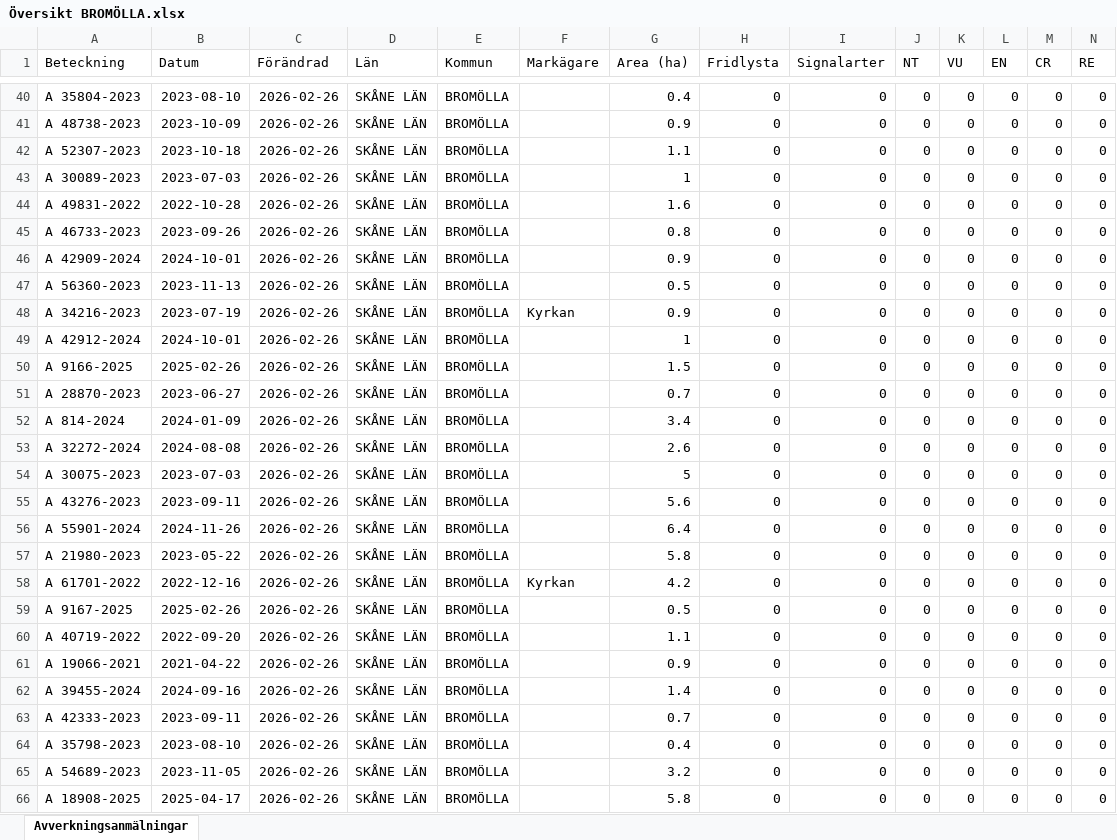
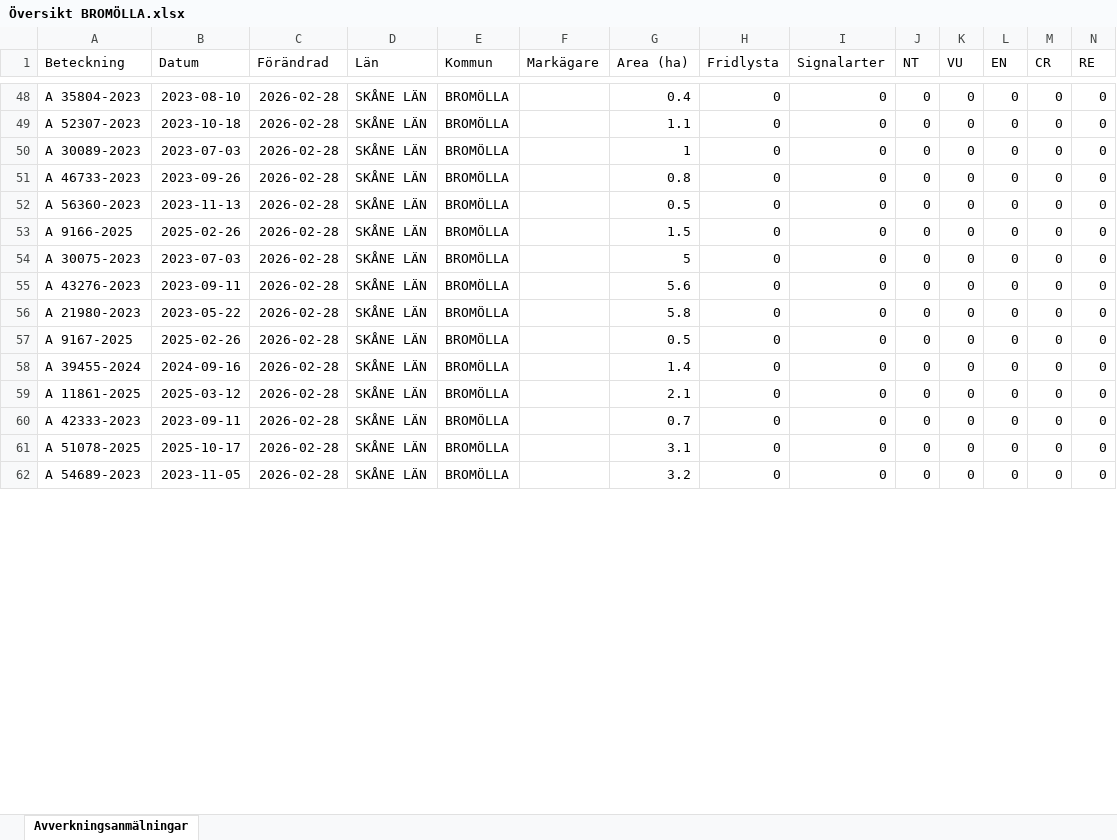
Before and after one commit to klasma/Logging_1272, an Excel workbook: Översikt BROMÖLLA.xlsx, sheet Avverkningsanmälningar, drawn as a sheet; only a part is shown, gaps mark what is left out; values as stored, in another font and other column widths than the file's, no borders; removed rows and columns are numbered as before the commit, all else as after; rows hold the shown columns only; the diff covers the shown part only; the diff names each change by its address in the sheet, - before the commit and + after, or states it on an @@ line.

```diff
--- a/Översikt BROMÖLLA.xlsx (sheet Avverkningsanmälningar)
+++ b/Översikt BROMÖLLA.xlsx (sheet Avverkningsanmälningar)
-C48 (Förändrad): 2026-02-26
+C48 (Förändrad): 2026-02-28
-row 41: A 48738-2023 | 2023-10-09 | 2026-02-26 | SKÅNE LÄN | BROMÖLLA |  | 0.9 | 0 | 0 | 0 | 0 | 0 | 0 | 0
-C49:C50 (Förändrad): 2026-02-26
+C49:C50 (Förändrad): 2026-02-28
-row 44: A 49831-2022 | 2022-10-28 | 2026-02-26 | SKÅNE LÄN | BROMÖLLA |  | 1.6 | 0 | 0 | 0 | 0 | 0 | 0 | 0
-C51 (Förändrad): 2026-02-26
+C51 (Förändrad): 2026-02-28
-row 46: A 42909-2024 | 2024-10-01 | 2026-02-26 | SKÅNE LÄN | BROMÖLLA |  | 0.9 | 0 | 0 | 0 | 0 | 0 | 0 | 0
-C52 (Förändrad): 2026-02-26
+C52 (Förändrad): 2026-02-28
-row 48: A 34216-2023 | 2023-07-19 | 2026-02-26 | SKÅNE LÄN | BROMÖLLA | Kyrkan | 0.9 | 0 | 0 | 0 | 0 | 0 | 0 | 0
-row 49: A 42912-2024 | 2024-10-01 | 2026-02-26 | SKÅNE LÄN | BROMÖLLA |  | 1 | 0 | 0 | 0 | 0 | 0 | 0 | 0
-C53 (Förändrad): 2026-02-26
+C53 (Förändrad): 2026-02-28
-row 51: A 28870-2023 | 2023-06-27 | 2026-02-26 | SKÅNE LÄN | BROMÖLLA |  | 0.7 | 0 | 0 | 0 | 0 | 0 | 0 | 0
-row 52: A 814-2024 | 2024-01-09 | 2026-02-26 | SKÅNE LÄN | BROMÖLLA |  | 3.4 | 0 | 0 | 0 | 0 | 0 | 0 | 0
-row 53: A 32272-2024 | 2024-08-08 | 2026-02-26 | SKÅNE LÄN | BROMÖLLA |  | 2.6 | 0 | 0 | 0 | 0 | 0 | 0 | 0
-C54:C55 (Förändrad): 2026-02-26
+C54:C55 (Förändrad): 2026-02-28
-row 56: A 55901-2024 | 2024-11-26 | 2026-02-26 | SKÅNE LÄN | BROMÖLLA |  | 6.4 | 0 | 0 | 0 | 0 | 0 | 0 | 0
-C56 (Förändrad): 2026-02-26
+C56 (Förändrad): 2026-02-28
-row 58: A 61701-2022 | 2022-12-16 | 2026-02-26 | SKÅNE LÄN | BROMÖLLA | Kyrkan | 4.2 | 0 | 0 | 0 | 0 | 0 | 0 | 0
-C57 (Förändrad): 2026-02-26
+C57 (Förändrad): 2026-02-28
-row 60: A 40719-2022 | 2022-09-20 | 2026-02-26 | SKÅNE LÄN | BROMÖLLA |  | 1.1 | 0 | 0 | 0 | 0 | 0 | 0 | 0
-row 61: A 19066-2021 | 2021-04-22 | 2026-02-26 | SKÅNE LÄN | BROMÖLLA |  | 0.9 | 0 | 0 | 0 | 0 | 0 | 0 | 0
-C58 (Förändrad): 2026-02-26
+C58 (Förändrad): 2026-02-28
+row 59: A 11861-2025 | 2025-03-12 | 2026-02-28 | SKÅNE LÄN | BROMÖLLA |  | 2.1 | 0 | 0 | 0 | 0 | 0 | 0 | 0
-C60:C62 (Förändrad): 2026-02-26
+C60:C62 (Förändrad): 2026-02-28
-A61 (Beteckning): A 35798-2023
+A61 (Beteckning): A 51078-2025
-B61 (Datum): 2023-08-10
+B61 (Datum): 2025-10-17
-G61 (Area (ha)): 0.4
+G61 (Area (ha)): 3.1
-row 66: A 18908-2025 | 2025-04-17 | 2026-02-26 | SKÅNE LÄN | BROMÖLLA |  | 5.8 | 0 | 0 | 0 | 0 | 0 | 0 | 0
```
Also changed, not shown: 43 added rows, 31 removed rows and 54 edited cells elsewhere in this sheet, artfynd/A 17396-2024 artfynd.xlsx, artfynd/A 42062-2024 artfynd.xlsx, 23 other files.
